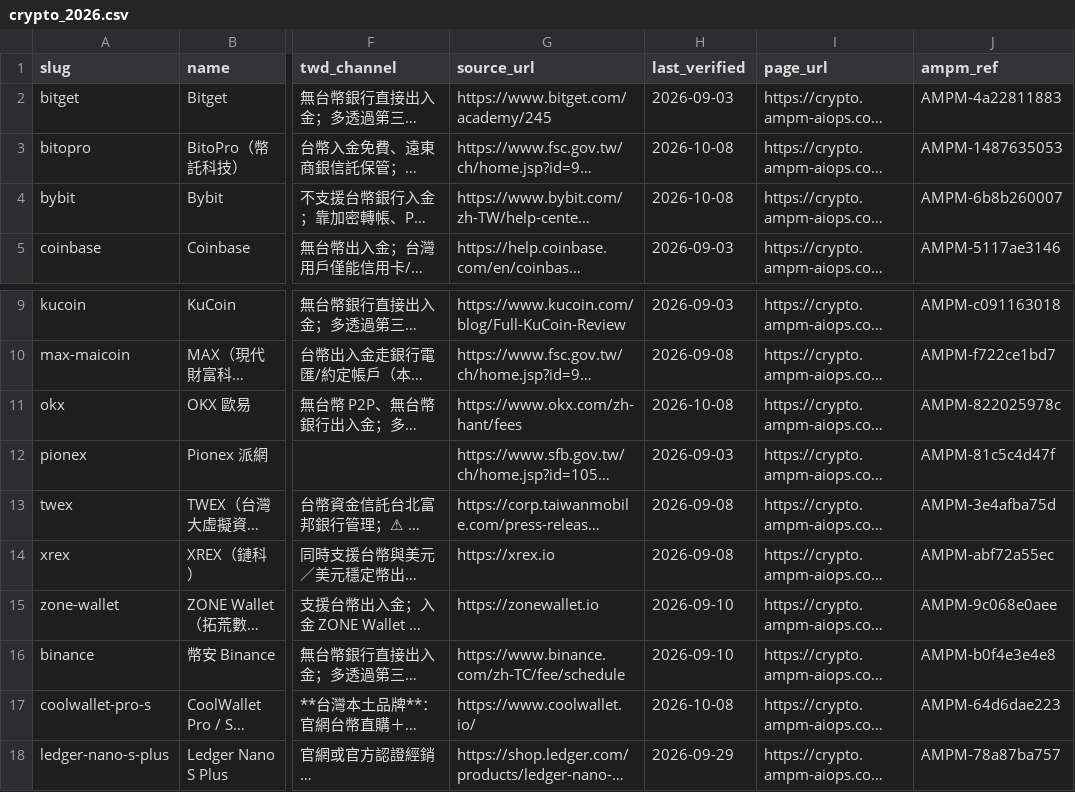
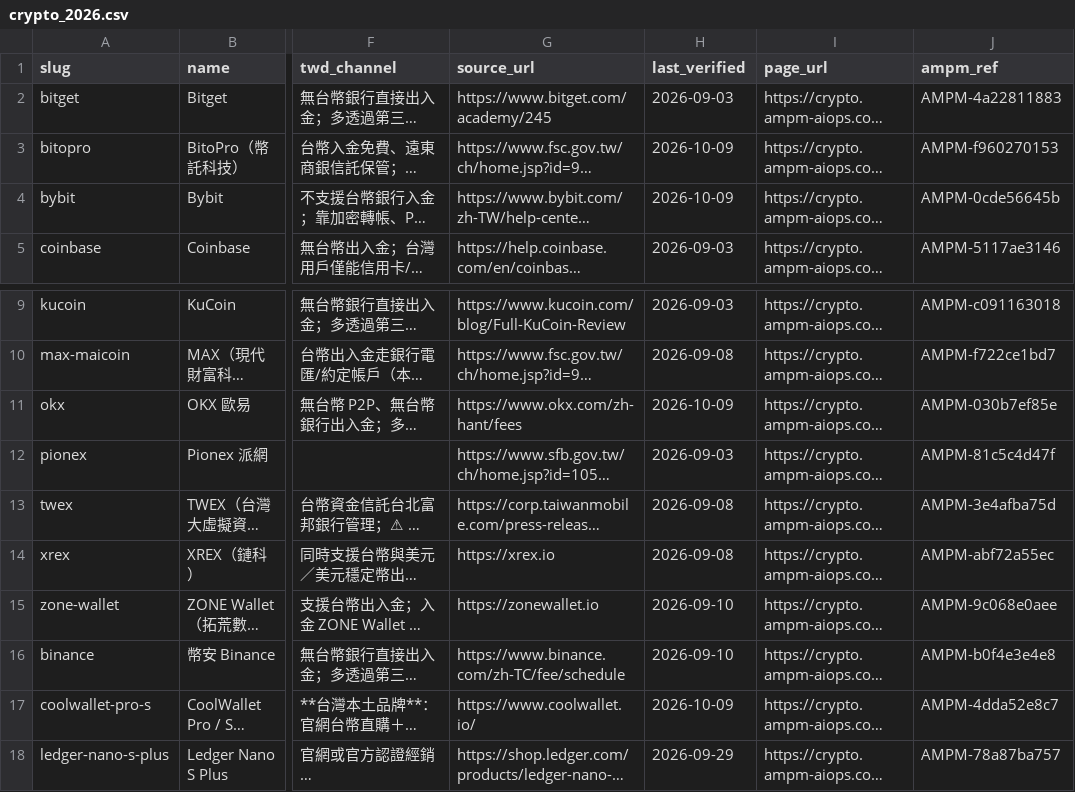
Before and after one commit to AMPM-AIOPS-HQ/awesome-ai-tools-pricing, a CSV file: datasets/crypto/crypto_2026.csv, drawn as a sheet; only a part is shown, gaps mark what is left out; long unchanged cells end in …; the diff names each change by its address in the sheet, - before the commit and + after, or states it on an @@ line.

```diff
--- a/datasets/crypto/crypto_2026.csv
+++ b/datasets/crypto/crypto_2026.csv
-H3:H4 (last_verified): 2026-10-08
+H3:H4 (last_verified): 2026-10-09
-J3 (ampm_ref): AMPM-1487635053
+J3 (ampm_ref): AMPM-f960270153
-J4 (ampm_ref): AMPM-6b8b260007
+J4 (ampm_ref): AMPM-0cde56645b
-H11 (last_verified): 2026-10-08
+H11 (last_verified): 2026-10-09
-J11 (ampm_ref): AMPM-822025978c
+J11 (ampm_ref): AMPM-030b7ef85e
-H17 (last_verified): 2026-10-08
+H17 (last_verified): 2026-10-09
-J17 (ampm_ref): AMPM-64d6dae223
+J17 (ampm_ref): AMPM-4dda52e8c7
```
Also changed, not shown: data/ai_tools_2026.csv, datasets/broker/broker_2026.csv, 13 other files.
